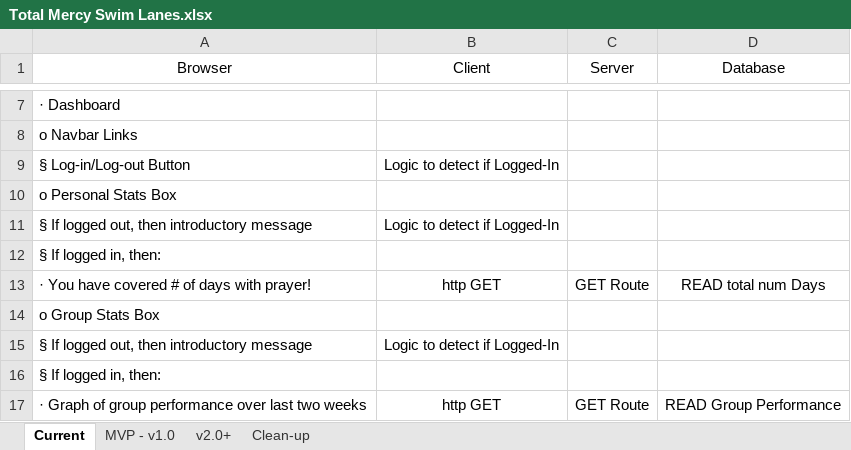
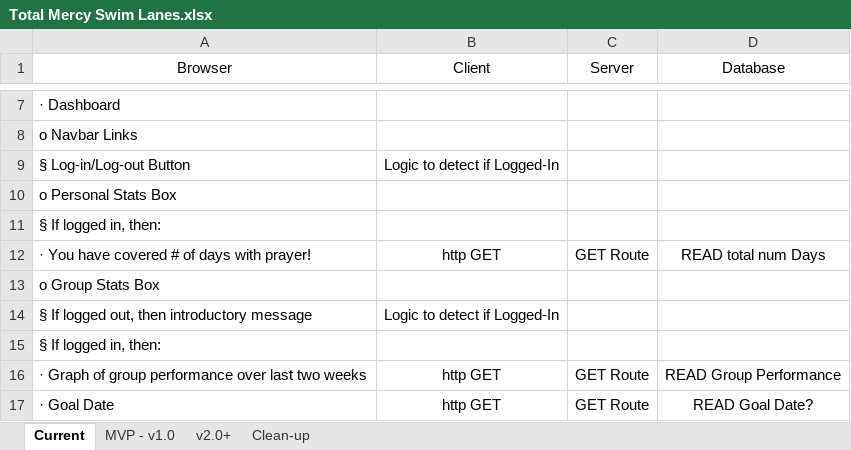
Before and after one commit to ThatSpaceGuy/Prime-Solo-Project-groupVance, an Excel workbook: Total Mercy Swim Lanes.xlsx, sheet Current, drawn as a sheet; only a part is shown, gaps mark what is left out; the shorter side is filled out with more unchanged rows; values as stored, in another font and other column widths than the file's, no borders; the diff names each change by its address in the sheet, - before the commit and + after, or states it on an @@ line.

Commit message:
Dashboard Alternate messages for Guest - Swim Lanes update

```diff
--- a/Total Mercy Swim Lanes.xlsx (sheet Current)
+++ b/Total Mercy Swim Lanes.xlsx (sheet Current)
-row 11: § If logged out, then introductory message | Logic to detect if Logged-In
```
Also changed, not shown: sheet MVP - v1.0, sheet v2.0+, 2 other files.
